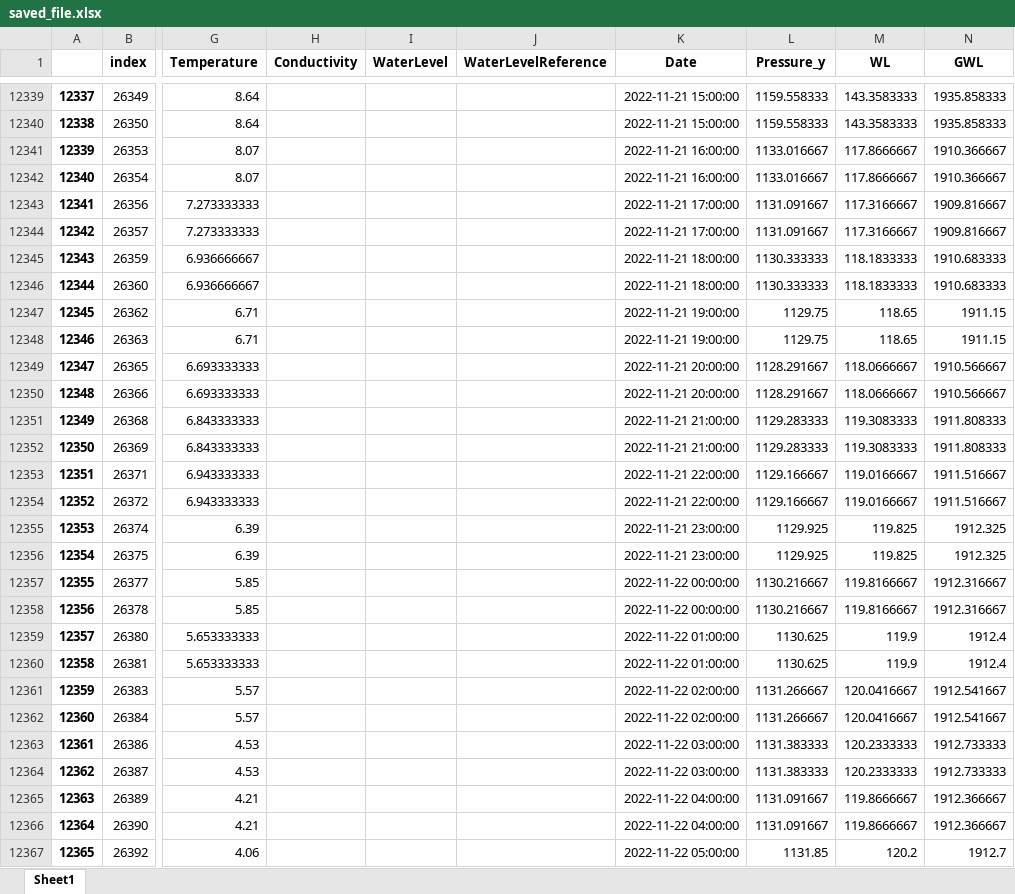
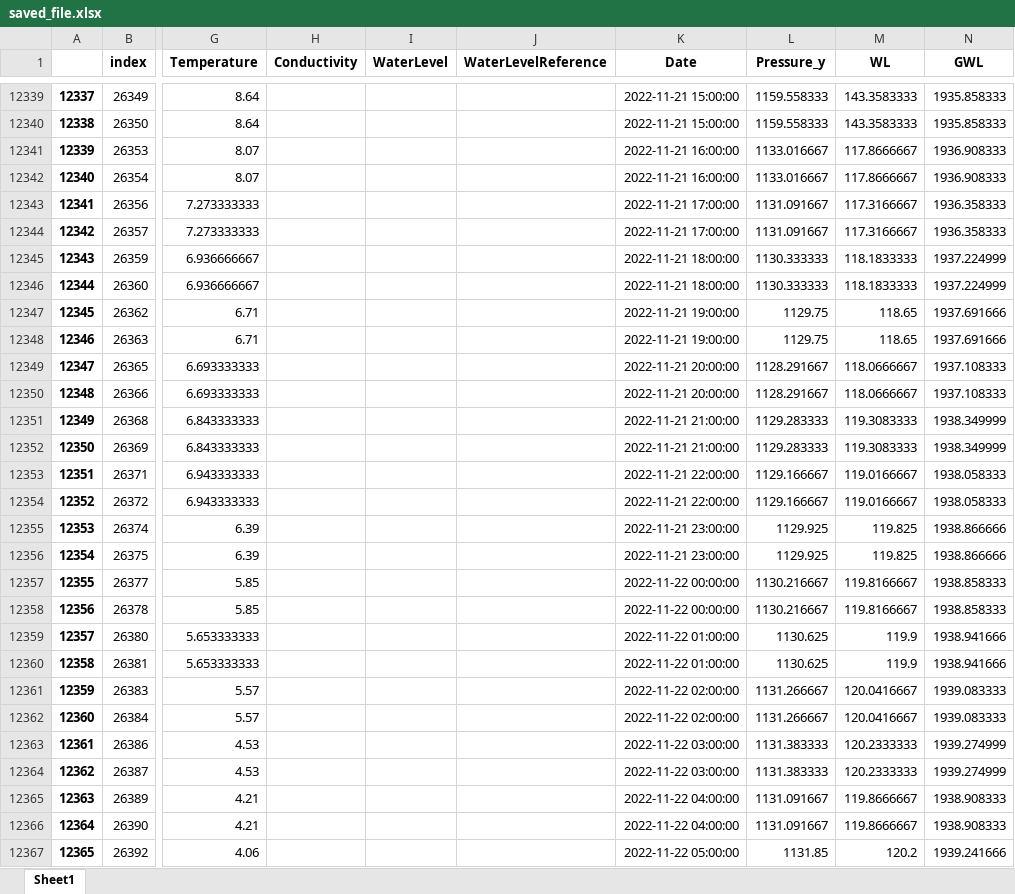
Before and after one commit to braspenninga/Jupyter-scripts, an Excel workbook: saved_file.xlsx, sheet Sheet1, drawn as a sheet; only a part is shown, gaps mark what is left out; values as stored, in another font and other column widths than the file's, no borders; the diff covers the shown part only; the diff names each change by its address in the sheet, - before the commit and + after, or states it on an @@ line.

```diff
--- a/saved_file.xlsx (sheet Sheet1)
+++ b/saved_file.xlsx (sheet Sheet1)
-N12341:N12342 (GWL): 1910.366667
+N12341:N12342 (GWL): 1936.908333
-N12343:N12344 (GWL): 1909.816667
+N12343:N12344 (GWL): 1936.358333
-N12345:N12346 (GWL): 1910.683333
+N12345:N12346 (GWL): 1937.224999
-N12347:N12348 (GWL): 1911.15
+N12347:N12348 (GWL): 1937.691666
-N12349:N12350 (GWL): 1910.566667
+N12349:N12350 (GWL): 1937.108333
-N12351:N12352 (GWL): 1911.808333
+N12351:N12352 (GWL): 1938.349999
-N12353:N12354 (GWL): 1911.516667
+N12353:N12354 (GWL): 1938.058333
-N12355:N12356 (GWL): 1912.325
+N12355:N12356 (GWL): 1938.866666
-N12357:N12358 (GWL): 1912.316667
+N12357:N12358 (GWL): 1938.858333
-N12359:N12360 (GWL): 1912.4
+N12359:N12360 (GWL): 1938.941666
-N12361:N12362 (GWL): 1912.541667
+N12361:N12362 (GWL): 1939.083333
-N12363:N12364 (GWL): 1912.733333
+N12363:N12364 (GWL): 1939.274999
-N12365:N12366 (GWL): 1912.366667
+N12365:N12366 (GWL): 1938.908333
-N12367 (GWL): 1912.7
+N12367 (GWL): 1939.241666
```
Also changed, not shown: 1091 edited cells elsewhere in this sheet, RETC_Averaged.xlsx, RawSignals.xlsx, 11 other files.
